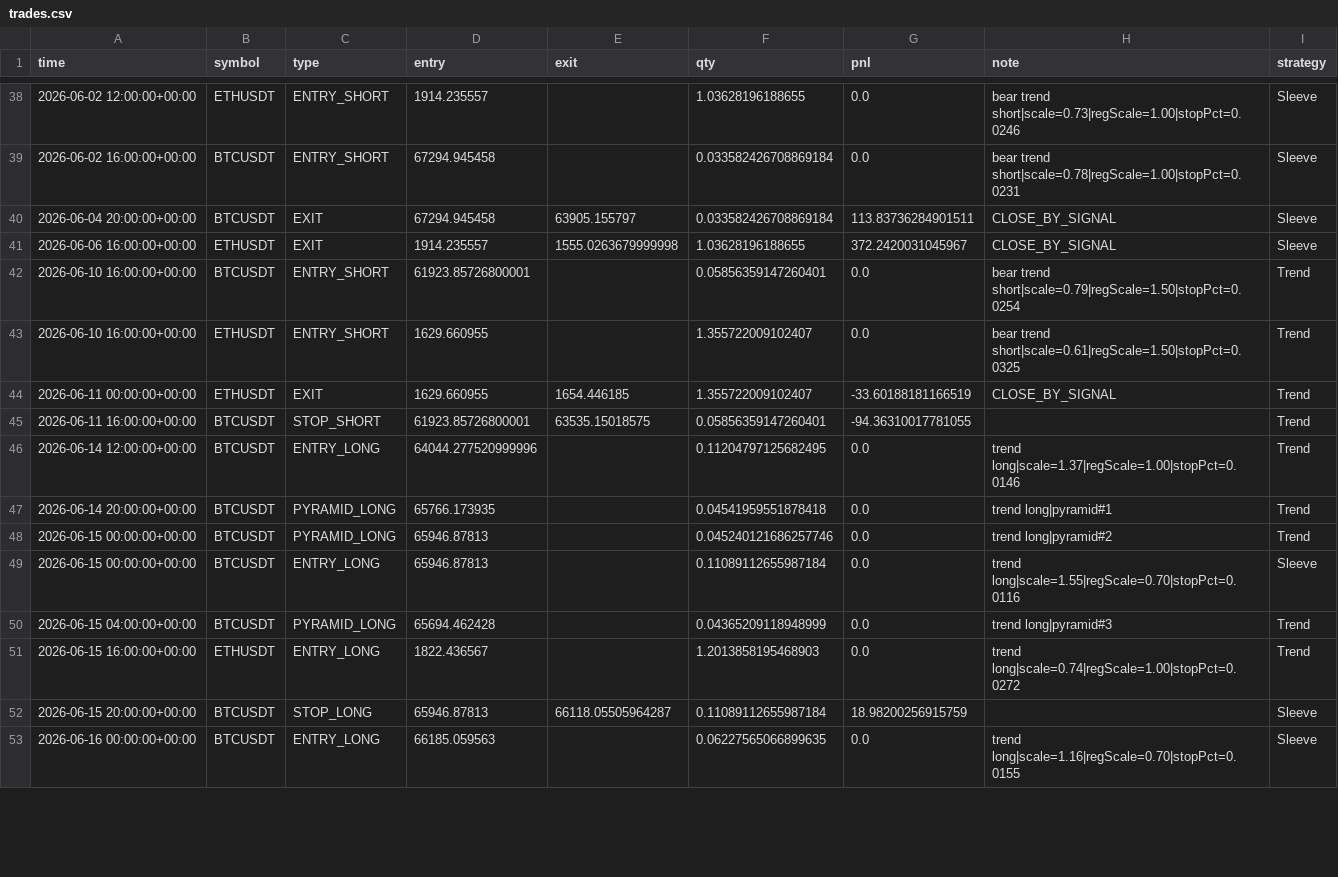
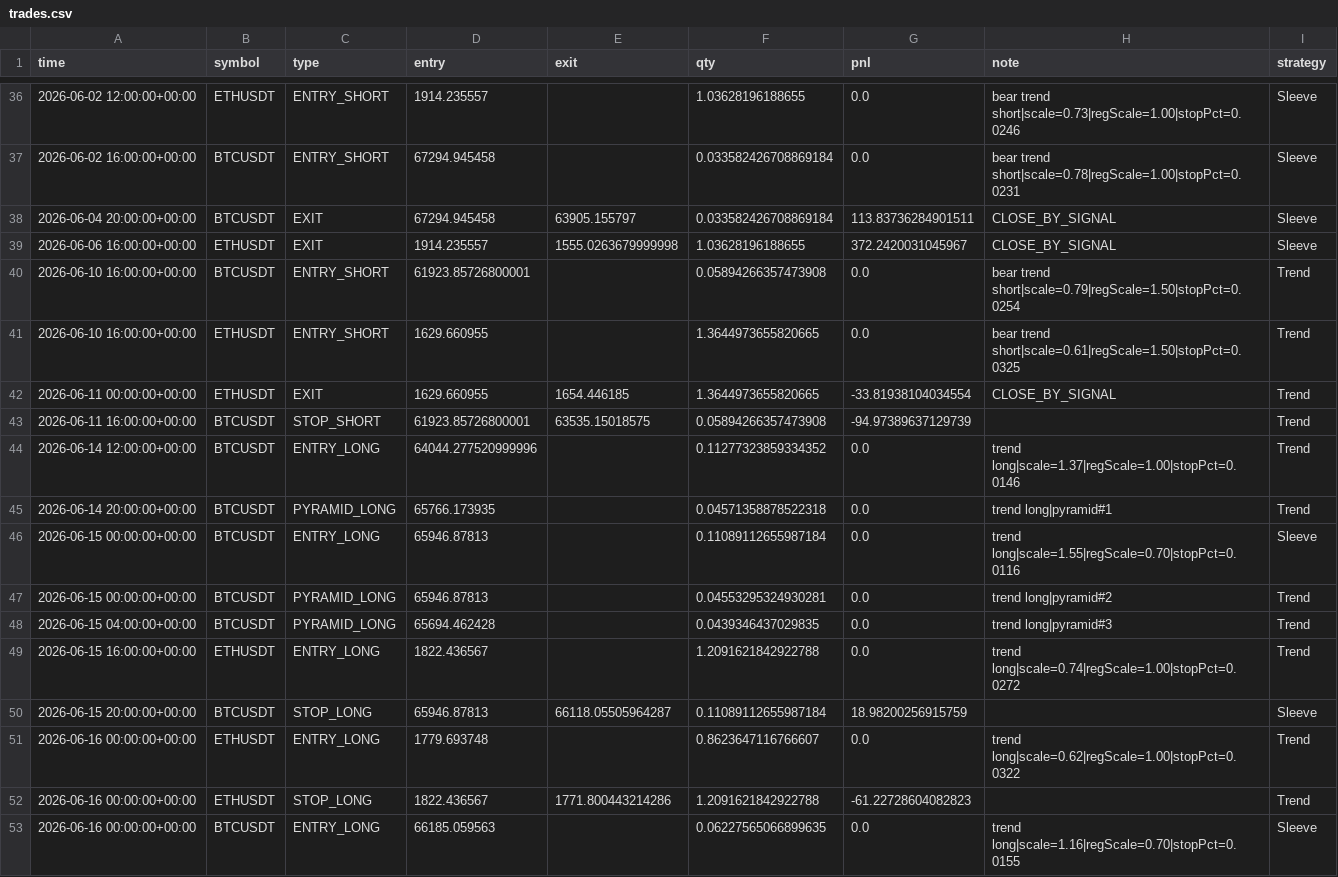
Before and after one commit to baeks0414/quant-4h-dual, a CSV file: results/paper_live_rt/trades.csv, drawn as a sheet; only a part is shown, gaps mark what is left out; the diff covers the shown part only.

```diff
--- a/results/paper_live_rt/trades.csv
+++ b/results/paper_live_rt/trades.csv
@@ -41,13 +39,15 @@ time,symbol,type,entry,exit,qty,pnl,note,strategy
 2026-06-06 16:00:00+00:00,ETHUSDT,EXIT,1914.235557,1555.0263679999998,1.03628196188655,372.2420031045967,CLOSE_BY_SIGNAL,Sleeve
-2026-06-10 16:00:00+00:00,BTCUSDT,ENTRY_SHORT,61923.85726800001,,0.05856359147260401,0.0,bear trend short|scale=0.79|regScale=1.50|stopPct=0.0254,Trend
-2026-06-10 16:00:00+00:00,ETHUSDT,ENTRY_SHORT,1629.660955,,1.355722009102407,0.0,bear trend short|scale=0.61|regScale=1.50|stopPct=0.0325,Trend
-2026-06-11 00:00:00+00:00,ETHUSDT,EXIT,1629.660955,1654.446185,1.355722009102407,-33.60188181166519,CLOSE_BY_SIGNAL,Trend
-2026-06-11 16:00:00+00:00,BTCUSDT,STOP_SHORT,61923.85726800001,63535.15018575,0.05856359147260401,-94.36310017781055,,Trend
-2026-06-14 12:00:00+00:00,BTCUSDT,ENTRY_LONG,64044.277520999996,,0.11204797125682495,0.0,trend long|scale=1.37|regScale=1.00|stopPct=0.0146,Trend
-2026-06-14 20:00:00+00:00,BTCUSDT,PYRAMID_LONG,65766.173935,,0.04541959551878418,0.0,trend long|pyramid#1,Trend
-2026-06-15 00:00:00+00:00,BTCUSDT,PYRAMID_LONG,65946.87813,,0.045240121686257746,0.0,trend long|pyramid#2,Trend
+2026-06-10 16:00:00+00:00,BTCUSDT,ENTRY_SHORT,61923.85726800001,,0.05894266357473908,0.0,bear trend short|scale=0.79|regScale=1.50|stopPct=0.0254,Trend
+2026-06-10 16:00:00+00:00,ETHUSDT,ENTRY_SHORT,1629.660955,,1.3644973655820665,0.0,bear trend short|scale=0.61|regScale=1.50|stopPct=0.0325,Trend
+2026-06-11 00:00:00+00:00,ETHUSDT,EXIT,1629.660955,1654.446185,1.3644973655820665,-33.81938104034554,CLOSE_BY_SIGNAL,Trend
+2026-06-11 16:00:00+00:00,BTCUSDT,STOP_SHORT,61923.85726800001,63535.15018575,0.05894266357473908,-94.97389637129739,,Trend
+2026-06-14 12:00:00+00:00,BTCUSDT,ENTRY_LONG,64044.277520999996,,0.11277323859334352,0.0,trend long|scale=1.37|regScale=1.00|stopPct=0.0146,Trend
+2026-06-14 20:00:00+00:00,BTCUSDT,PYRAMID_LONG,65766.173935,,0.04571358878522318,0.0,trend long|pyramid#1,Trend
 2026-06-15 00:00:00+00:00,BTCUSDT,ENTRY_LONG,65946.87813,,0.11089112655987184,0.0,trend long|scale=1.55|regScale=0.70|stopPct=0.0116,Sleeve
-2026-06-15 04:00:00+00:00,BTCUSDT,PYRAMID_LONG,65694.462428,,0.04365209118948999,0.0,trend long|pyramid#3,Trend
-2026-06-15 16:00:00+00:00,ETHUSDT,ENTRY_LONG,1822.436567,,1.2013858195468903,0.0,trend long|scale=0.74|regScale=1.00|stopPct=0.0272,Trend
+2026-06-15 00:00:00+00:00,BTCUSDT,PYRAMID_LONG,65946.87813,,0.04553295324930281,0.0,trend long|pyramid#2,Trend
+2026-06-15 04:00:00+00:00,BTCUSDT,PYRAMID_LONG,65694.462428,,0.0439346437029835,0.0,trend long|pyramid#3,Trend
+2026-06-15 16:00:00+00:00,ETHUSDT,ENTRY_LONG,1822.436567,,1.2091621842922788,0.0,trend long|scale=0.74|regScale=1.00|stopPct=0.0272,Trend
 2026-06-15 20:00:00+00:00,BTCUSDT,STOP_LONG,65946.87813,66118.05505964287,0.11089112655987184,18.98200256915759,,Sleeve
+2026-06-16 00:00:00+00:00,ETHUSDT,ENTRY_LONG,1779.693748,,0.8623647116766607,0.0,trend long|scale=0.62|regScale=1.00|stopPct=0.0322,Trend
+2026-06-16 00:00:00+00:00,ETHUSDT,STOP_LONG,1822.436567,1771.800443214286,1.2091621842922788,-61.22728604082823,,Trend
 2026-06-16 00:00:00+00:00,BTCUSDT,ENTRY_LONG,66185.059563,,0.06227565066899635,0.0,trend long|scale=1.16|regScale=0.70|stopPct=0.0155,Sleeve
```
Also changed, not shown: 3 added rows, 7 removed rows, 2 moved rows and 70 edited cells elsewhere in this file, results/paper_live_rt/equity_curve.csv, results/paper_live_rt/run_log.csv, 1 other file.
